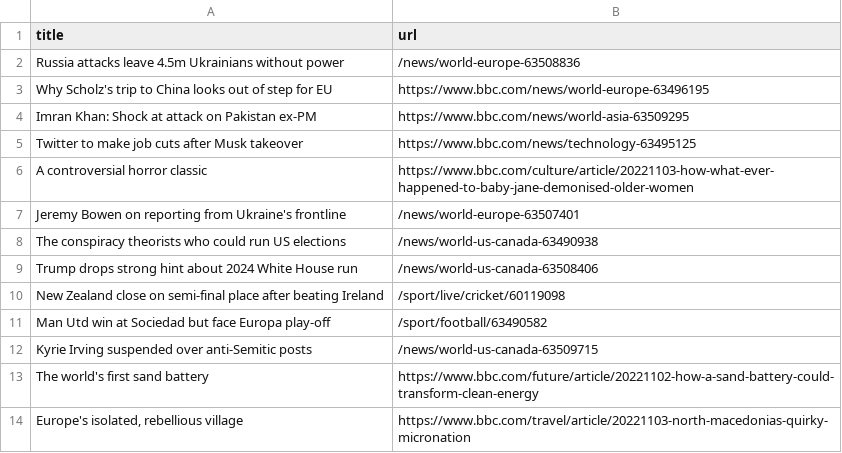
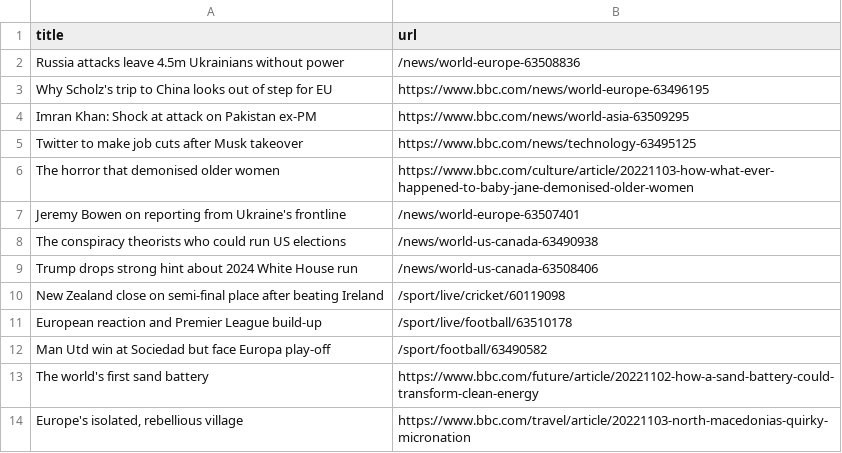
Before and after one commit to bryan-baker/automatic-scraper-bbc, a CSV file: bbc.csv, drawn as a sheet; only a part is shown.

```diff
--- a/bbc.csv
+++ b/bbc.csv
@@ -5,3 +5,3 @@ Imran Khan: Shock at attack on Pakistan ex-PM,https://www.bbc.com/news/world-asi
 Twitter to make job cuts after Musk takeover,https://www.bbc.com/news/technology-63495125
-A controversial horror classic,https://www.bbc.com/culture/article/20221103-how-what-ever-happened-to-baby-jane-demonised-older-women
+The horror that demonised older women,https://www.bbc.com/culture/article/20221103-how-what-ever-happened-to-baby-jane-demonised-older-women
 Jeremy Bowen on reporting from Ukraine's frontline,/news/world-europe-63507401
@@ -10,4 +10,4 @@ Trump drops strong hint about 2024 White House run,/news/world-us-canada-6350840
 New Zealand close on semi-final place after beating Ireland,/sport/live/cricket/60119098
+European reaction and Premier League build-up,/sport/live/football/63510178
 Man Utd win at Sociedad but face Europa play-off,/sport/football/63490582
-Kyrie Irving suspended over anti-Semitic posts,/news/world-us-canada-63509715
 The world's first sand battery,https://www.bbc.com/future/article/20221102-how-a-sand-battery-could-transform-clean-energy
```
